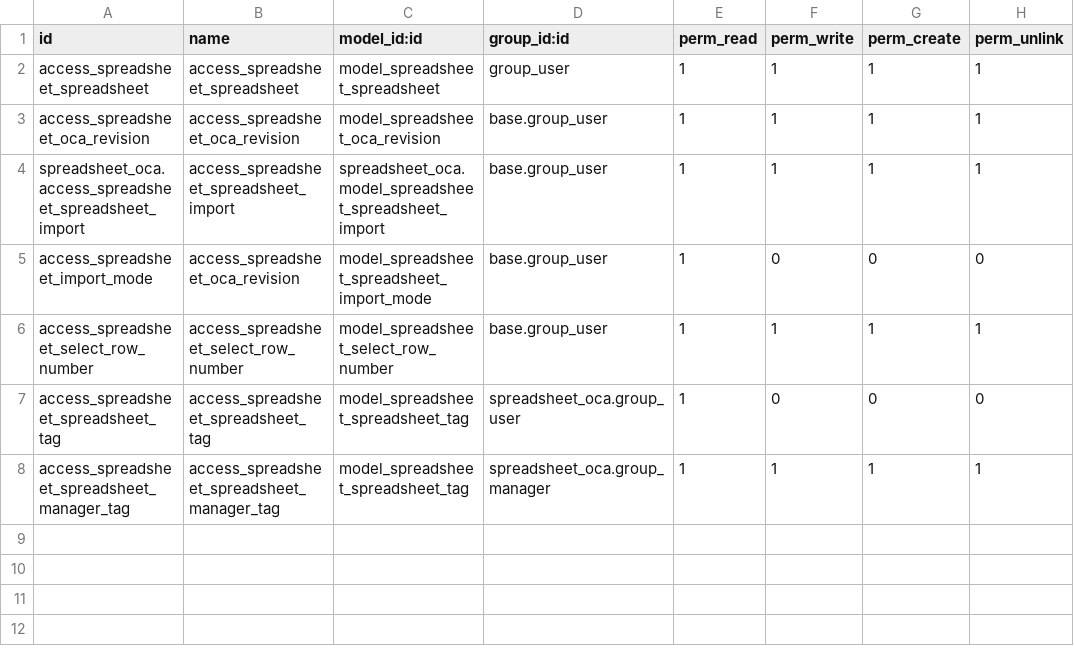
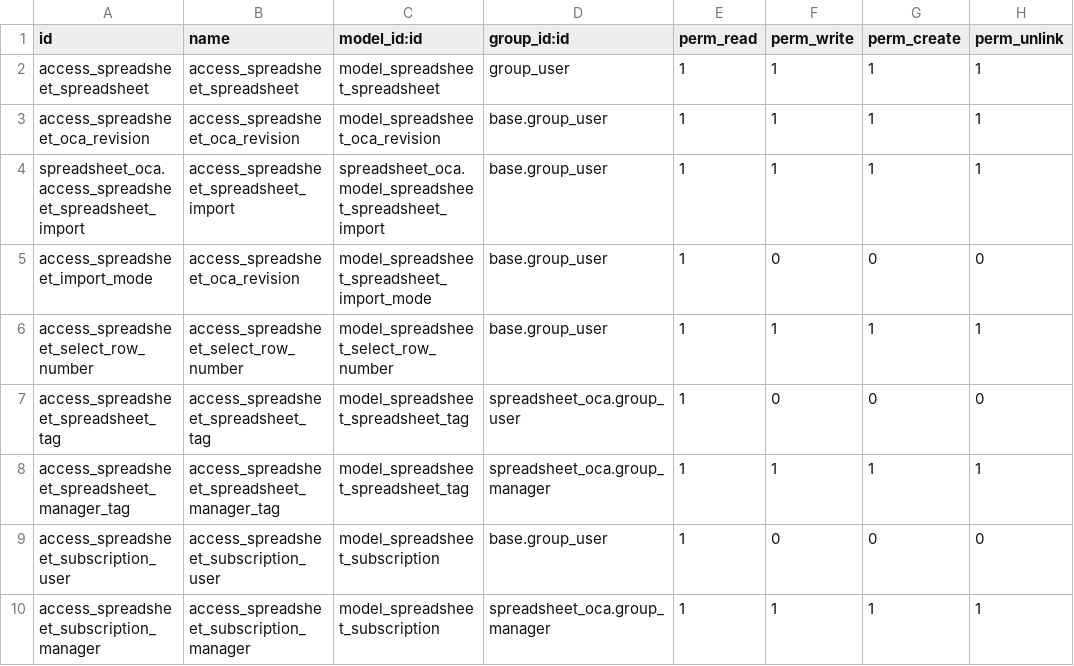
Before and after one commit to OCA/spreadsheet, a CSV file: spreadsheet_oca/security/ir.model.access.csv, drawn as a sheet.

```diff
--- a/spreadsheet_oca/security/ir.model.access.csv
+++ b/spreadsheet_oca/security/ir.model.access.csv
@@ -8 +8,3 @@ access_spreadsheet_spreadsheet_tag,access_spreadsheet_spreadsheet_tag,model_spre
 access_spreadsheet_spreadsheet_manager_tag,access_spreadsheet_spreadsheet_manager_tag,model_spreadsheet_spreadsheet_tag,spreadsheet_oca.group_manager,1,1,1,1
+access_spreadsheet_subscription_user,access_spreadsheet_subscription_user,model_spreadsheet_subscription,base.group_user,1,0,0,0
+access_spreadsheet_subscription_manager,access_spreadsheet_subscription_manager,model_spreadsheet_subscription,spreadsheet_oca.group_manager,1,1,1,1
```
Also changed, not shown: 13 other files.
